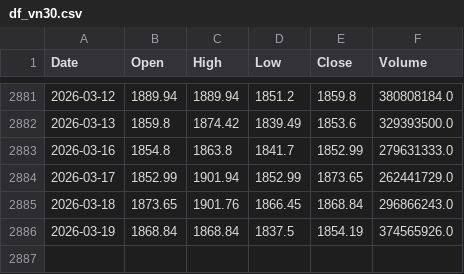
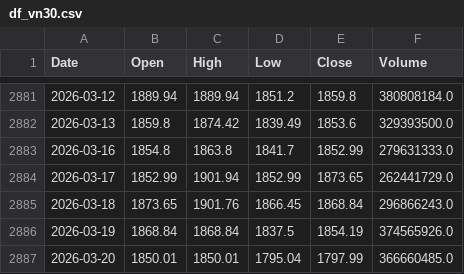
Before and after one commit to datnthe153187/Datnt_Smooth, a CSV file: df_vn30.csv, drawn as a sheet; only a part is shown, gaps mark what is left out; the diff names each change by its address in the sheet, - before the commit and + after, or states it on an @@ line.

```diff
--- a/df_vn30.csv
+++ b/df_vn30.csv
+row 2887: 2026-03-20 | 1850.01 | 1850.01 | 1795.04 | 1797.99 | 366660485.0
```
Also changed, not shown: nav.csv, pnl_live.csv.
